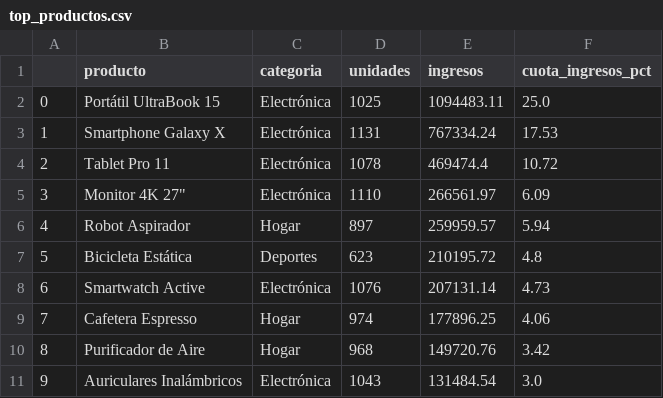
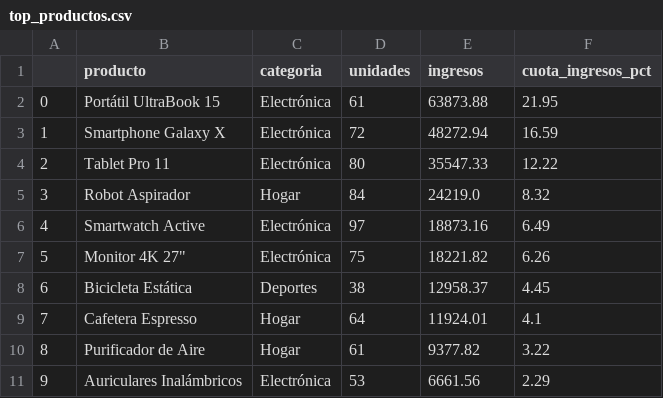
Before and after one commit to Dvskked/practica-analisisdatos-python, a CSV file: reports/top_productos.csv, drawn as a sheet.

```diff
--- a/reports/top_productos.csv
+++ b/reports/top_productos.csv
@@ -1,11 +1,11 @@
 ,producto,categoria,unidades,ingresos,cuota_ingresos_pct
-0,Portátil UltraBook 15,Electrónica,1025,1094483.11,25.0
-1,Smartphone Galaxy X,Electrónica,1131,767334.24,17.53
-2,Tablet Pro 11,Electrónica,1078,469474.4,10.72
-3,"Monitor 4K 27""",Electrónica,1110,266561.97,6.09
-4,Robot Aspirador,Hogar,897,259959.57,5.94
-5,Bicicleta Estática,Deportes,623,210195.72,4.8
-6,Smartwatch Active,Electrónica,1076,207131.14,4.73
-7,Cafetera Espresso,Hogar,974,177896.25,4.06
-8,Purificador de Aire,Hogar,968,149720.76,3.42
-9,Auriculares Inalámbricos,Electrónica,1043,131484.54,3.0
+0,Portátil UltraBook 15,Electrónica,61,63873.88,21.95
+1,Smartphone Galaxy X,Electrónica,72,48272.94,16.59
+2,Tablet Pro 11,Electrónica,80,35547.33,12.22
+3,Robot Aspirador,Hogar,84,24219.0,8.32
+4,Smartwatch Active,Electrónica,97,18873.16,6.49
+5,"Monitor 4K 27""",Electrónica,75,18221.82,6.26
+6,Bicicleta Estática,Deportes,38,12958.37,4.45
+7,Cafetera Espresso,Hogar,64,11924.01,4.1
+8,Purificador de Aire,Hogar,61,9377.82,3.22
+9,Auriculares Inalámbricos,Electrónica,53,6661.56,2.29
```
Also changed, not shown: reports/correlaciones_significativas.csv, reports/crecimiento_interanual.csv, 16 other files.
